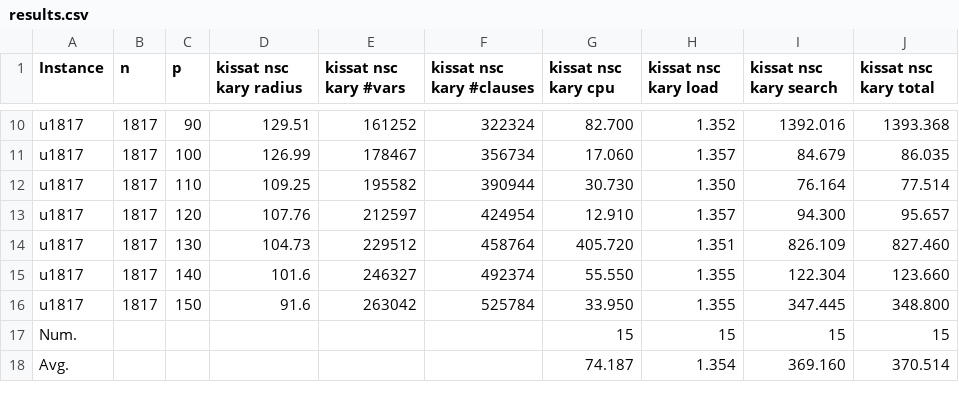
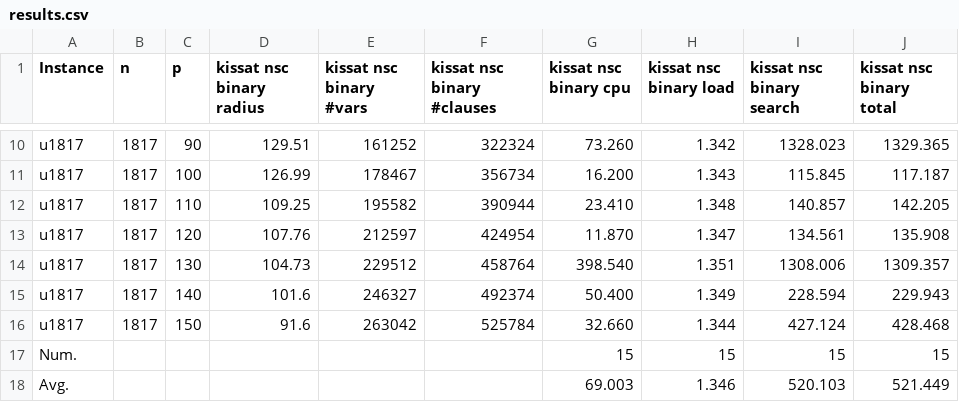
Before and after one commit to djnhngocduc/P-Center, a CSV file: results/results/results.csv, drawn as a sheet; only a part is shown, gaps mark what is left out; removed rows and columns are numbered as before the commit, all else as after; the diff covers the shown part only; the diff names each change by its address in the sheet, - before the commit and + after, or states it on an @@ line.

Commit message:
update total time u1817 binary

```diff
--- a/results/results/results.csv
+++ b/results/results/results.csv
-D1: kissat nsc kary radius
+D1: kissat nsc binary radius
-E1: kissat nsc kary #vars
+E1: kissat nsc binary #vars
-F1: kissat nsc kary #clauses
+F1: kissat nsc binary #clauses
-G1: kissat nsc kary cpu
+G1: kissat nsc binary cpu
-H1: kissat nsc kary load
+H1: kissat nsc binary load
-I1: kissat nsc kary search
+I1: kissat nsc binary search
-J1: kissat nsc kary total
+J1: kissat nsc binary total
-G10 (kissat nsc binary cpu): 82.700
+G10 (kissat nsc binary cpu): 73.260
-H10 (kissat nsc binary load): 1.352
+H10 (kissat nsc binary load): 1.342
-I10 (kissat nsc binary search): 1392.016
+I10 (kissat nsc binary search): 1328.023
-J10 (kissat nsc binary total): 1393.368
+J10 (kissat nsc binary total): 1329.365
-G11 (kissat nsc binary cpu): 17.060
+G11 (kissat nsc binary cpu): 16.200
-H11 (kissat nsc binary load): 1.357
+H11 (kissat nsc binary load): 1.343
-I11 (kissat nsc binary search): 84.679
+I11 (kissat nsc binary search): 115.845
-J11 (kissat nsc binary total): 86.035
+J11 (kissat nsc binary total): 117.187
-G12 (kissat nsc binary cpu): 30.730
+G12 (kissat nsc binary cpu): 23.410
-H12 (kissat nsc binary load): 1.350
+H12 (kissat nsc binary load): 1.348
-I12 (kissat nsc binary search): 76.164
+I12 (kissat nsc binary search): 140.857
-J12 (kissat nsc binary total): 77.514
+J12 (kissat nsc binary total): 142.205
-G13 (kissat nsc binary cpu): 12.910
+G13 (kissat nsc binary cpu): 11.870
-H13 (kissat nsc binary load): 1.357
+H13 (kissat nsc binary load): 1.347
-I13 (kissat nsc binary search): 94.300
+I13 (kissat nsc binary search): 134.561
-J13 (kissat nsc binary total): 95.657
+J13 (kissat nsc binary total): 135.908
-G14 (kissat nsc binary cpu): 405.720
+G14 (kissat nsc binary cpu): 398.540
-I14 (kissat nsc binary search): 826.109
+I14 (kissat nsc binary search): 1308.006
-J14 (kissat nsc binary total): 827.460
+J14 (kissat nsc binary total): 1309.357
-G15 (kissat nsc binary cpu): 55.550
+G15 (kissat nsc binary cpu): 50.400
-H15 (kissat nsc binary load): 1.355
+H15 (kissat nsc binary load): 1.349
-I15 (kissat nsc binary search): 122.304
+I15 (kissat nsc binary search): 228.594
-J15 (kissat nsc binary total): 123.660
+J15 (kissat nsc binary total): 229.943
-G16 (kissat nsc binary cpu): 33.950
+G16 (kissat nsc binary cpu): 32.660
-H16 (kissat nsc binary load): 1.355
+H16 (kissat nsc binary load): 1.344
-I16 (kissat nsc binary search): 347.445
+I16 (kissat nsc binary search): 427.124
-J16 (kissat nsc binary total): 348.800
+J16 (kissat nsc binary total): 428.468
-row 18: Avg. |  |  |  |  |  | 74.187 | 1.354 | 369.160 | 370.514
+row 18: Avg. |  |  |  |  |  | 69.003 | 1.346 | 520.103 | 521.449
```
Also changed, not shown: 31 edited cells elsewhere in this file.
